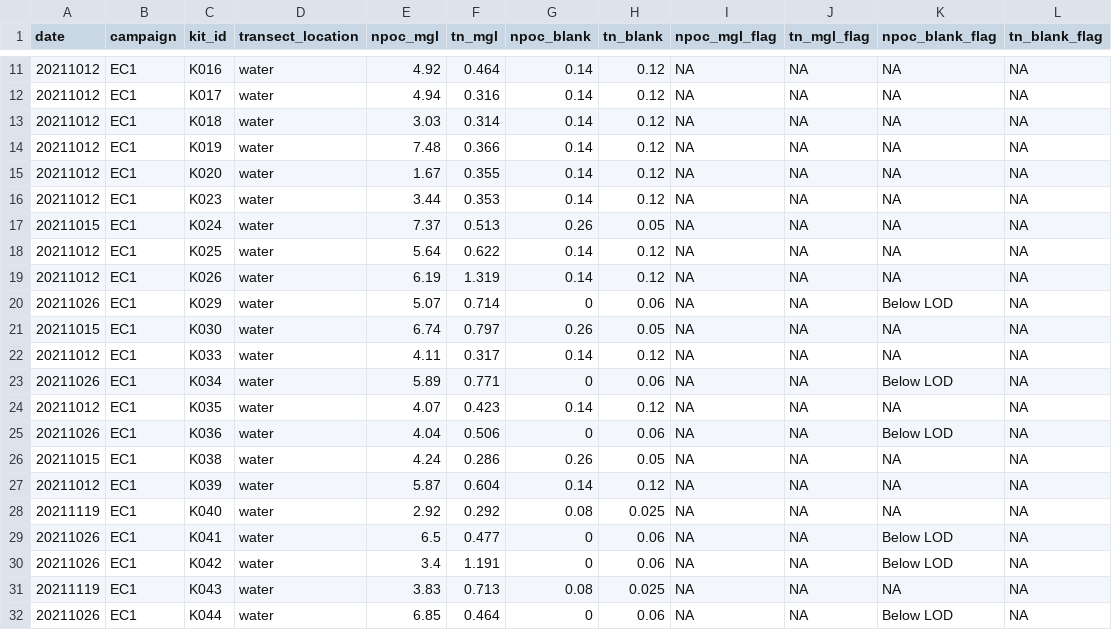
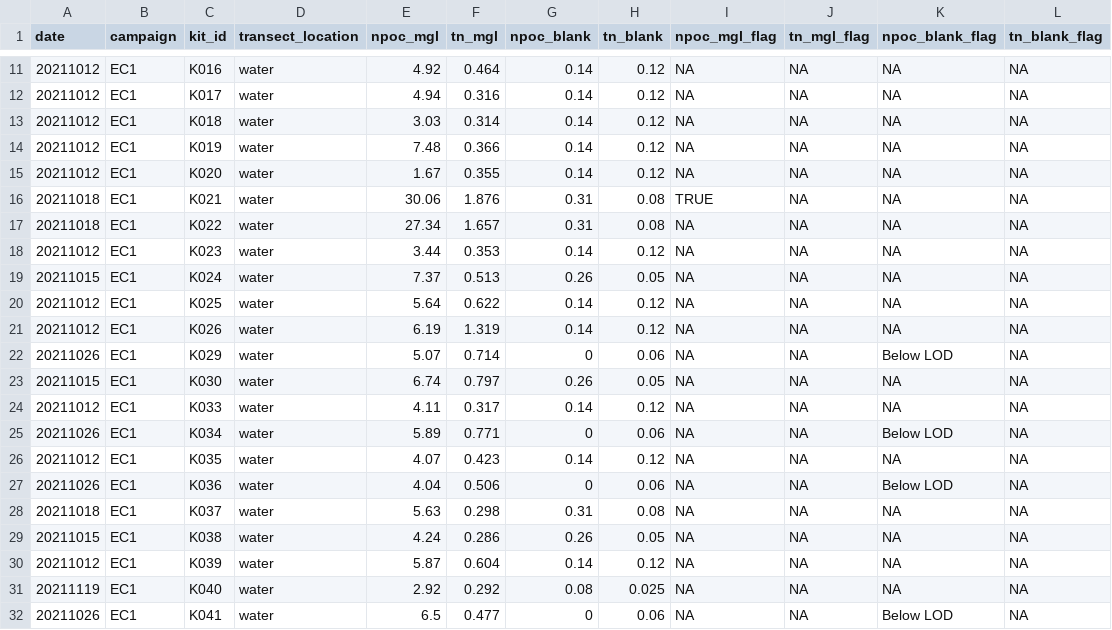
Before and after one commit to COMPASS-DOE/EXCHANGE, a CSV file: Data/Processed/EC1_NPOC_TN_L0B_20220524.csv (was Data/Processed/EC1_NPOC_L0B_20220509.csv), drawn as a sheet; only a part is shown, gaps mark what is left out; the shorter side is filled out with more unchanged rows; the diff names each change by its address in the sheet, - before the commit and + after, or states it on an @@ line.

Commit message:
tweak npoc

```diff
--- a/Data/Processed/EC1_NPOC_L0B_20220509.csv
+++ b/Data/Processed/EC1_NPOC_TN_L0B_20220524.csv
+row 16: 20211018 | EC1 | K021 | water | 30.06 | 1.876 | 0.31 | 0.08 | TRUE | NA | NA | NA
+row 17: 20211018 | EC1 | K022 | water | 27.34 | 1.657 | 0.31 | 0.08 | NA | NA | NA | NA
+row 28: 20211018 | EC1 | K037 | water | 5.63 | 0.298 | 0.31 | 0.08 | NA | NA | NA | NA
```
Also changed, not shown: 2 other files.
